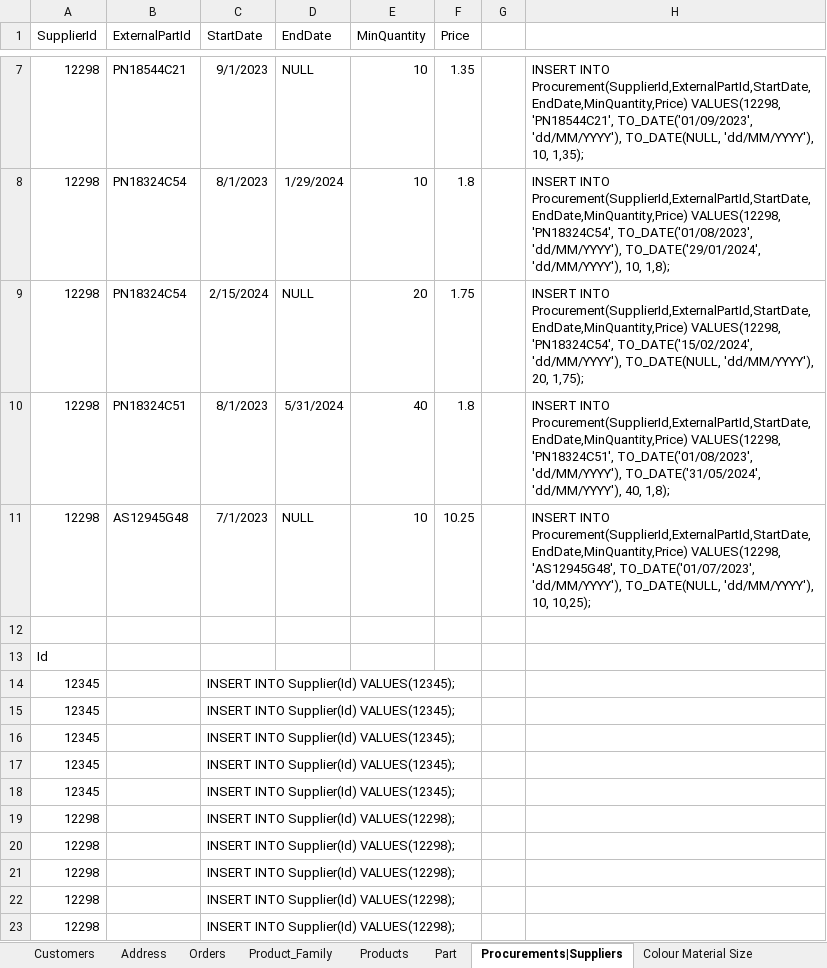
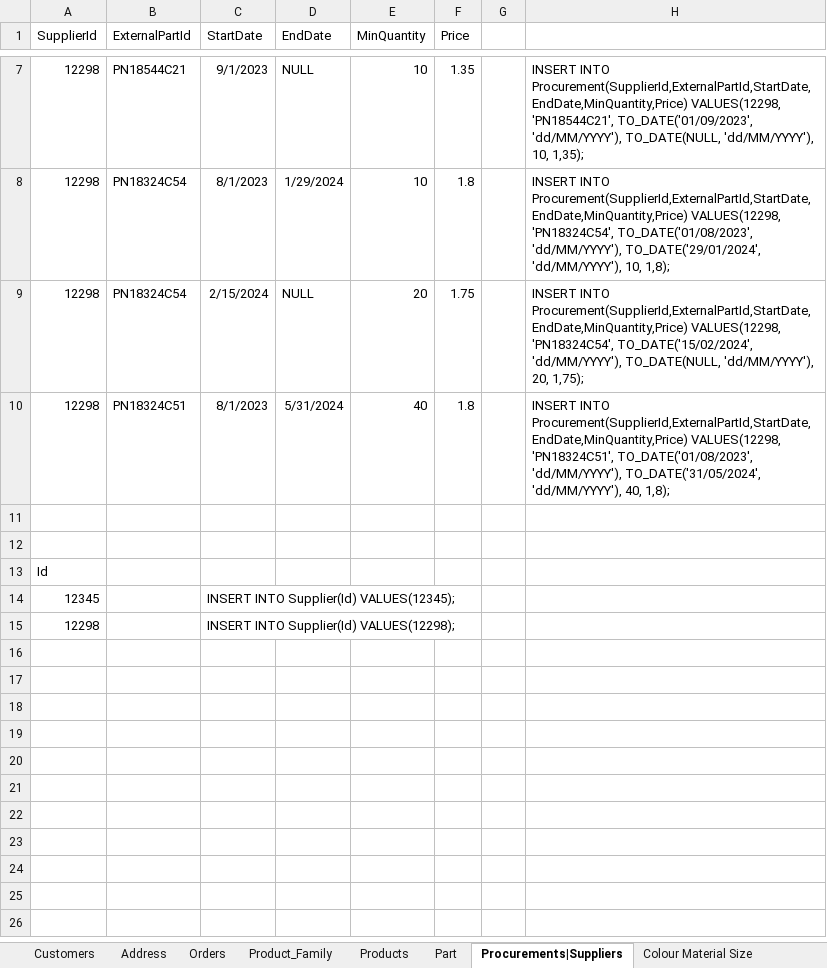
Before and after one commit to john3sixteen/bddad2024, an Excel workbook: Sprint 3/USBD22/Dataset normalizado.xlsx, sheet Procurements|Suppliers, drawn as a sheet; only a part is shown, gaps mark what is left out; values as stored, in another font and other column widths than the file's, no borders; the diff names each change by its address in the sheet, - before the commit and + after, or states it on an @@ line.

Commit message:
creates + inserts update

```diff
--- a/Sprint 3/USBD22/Dataset normalizado.xlsx (sheet Procurements|Suppliers)
+++ b/Sprint 3/USBD22/Dataset normalizado.xlsx (sheet Procurements|Suppliers)
-row 11: 12298 | AS12945G48 | 7/1/2023 | NULL | 10 | 10.25 |  | INSERT INTO Procurement(SupplierId,ExternalPartId,StartDate,EndDate,MinQuantity,Price) VALUES(12298, 'AS12945G48', TO_DATE('01/07/2023', 'dd/MM/YYYY'), TO_DATE(NULL, 'dd/MM/YYYY'), 10, 10,25);
+row 11: (empty)
-row 15: 12345 |  | INSERT INTO Supplier(Id) VALUES(12345);
-row 16: 12345 |  | INSERT INTO Supplier(Id) VALUES(12345);
-row 17: 12345 |  | INSERT INTO Supplier(Id) VALUES(12345);
-row 18: 12345 |  | INSERT INTO Supplier(Id) VALUES(12345);
-row 19: 12298 |  | INSERT INTO Supplier(Id) VALUES(12298);
-row 20: 12298 |  | INSERT INTO Supplier(Id) VALUES(12298);
-row 21: 12298 |  | INSERT INTO Supplier(Id) VALUES(12298);
-row 22: 12298 |  | INSERT INTO Supplier(Id) VALUES(12298);
```
Also changed, not shown: 4 other files.
